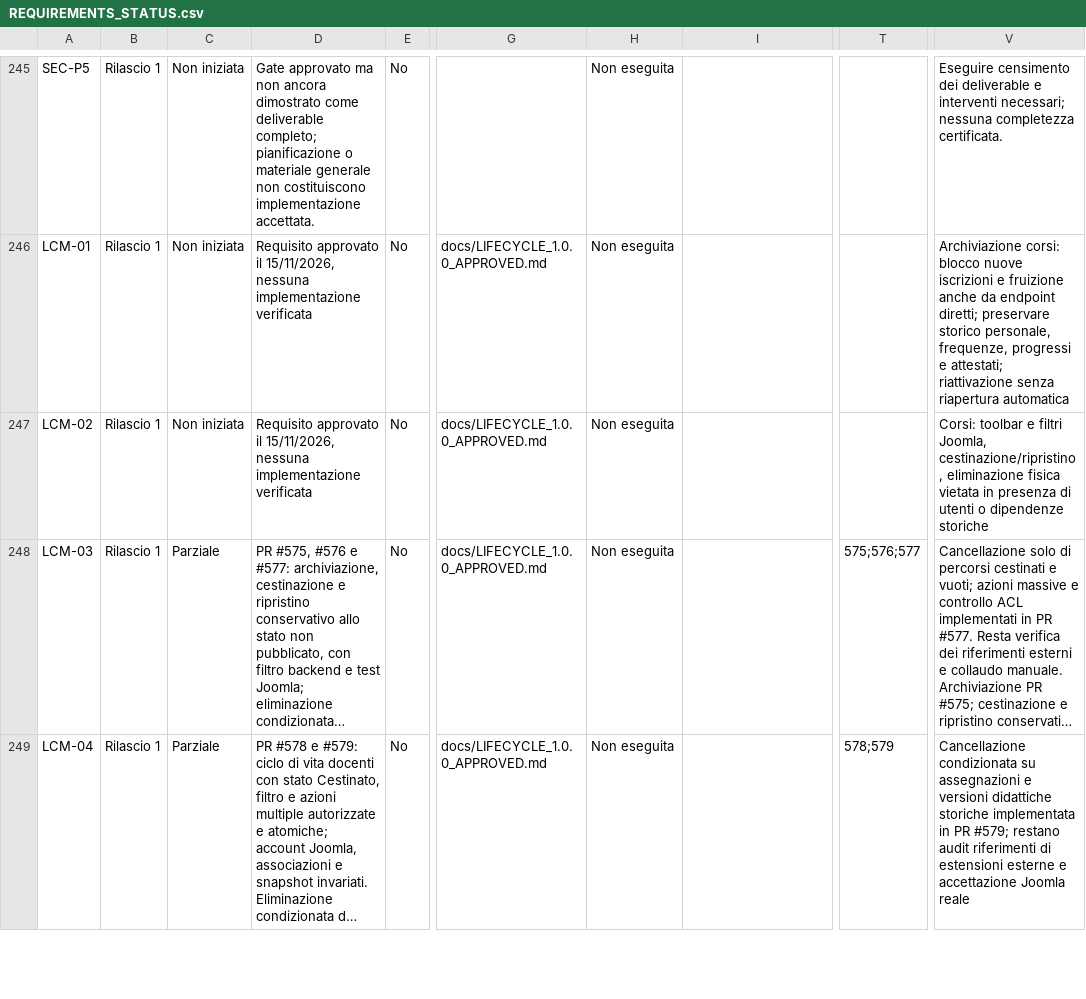
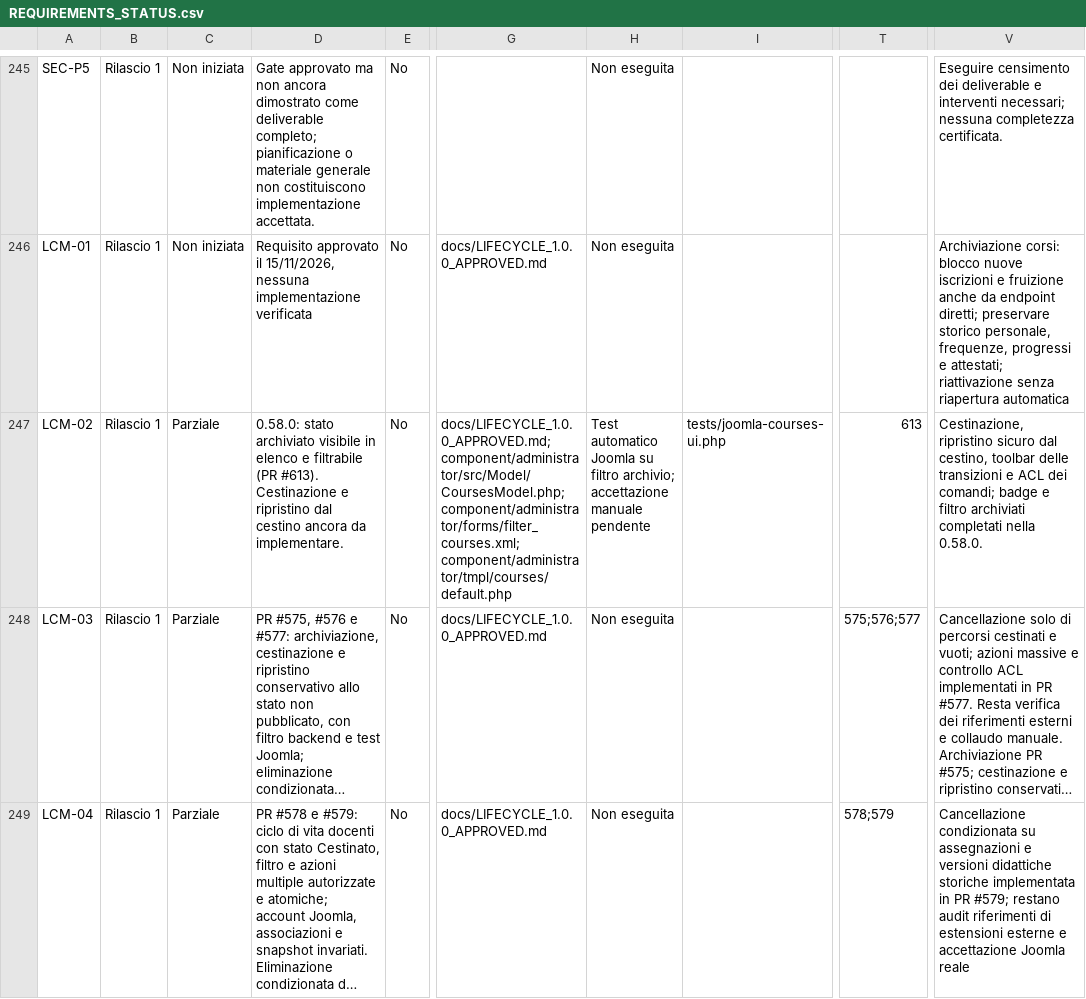
Before and after one commit to jeckodevelopment/jd_learn, a CSV file: docs/REQUIREMENTS_STATUS.csv, drawn as a sheet; only a part is shown, gaps mark what is left out; long unchanged cells end in …; the diff names each change by its address in the sheet, - before the commit and + after, or states it on an @@ line.

Commit message:
docs: link runtime PR #613 to LCM-02 and record partial implementation

```diff
--- a/docs/REQUIREMENTS_STATUS.csv
+++ b/docs/REQUIREMENTS_STATUS.csv
-C247: Non iniziata
+C247: Parziale
-D247: Requisito approvato il 15/11/2026, nessuna implementazione verificata
+D247: 0.58.0: stato archiviato visibile in elenco e filtrabile (PR #613). Cestinazione e ripristino dal cestino ancora da implementare.
-G247: docs/LIFECYCLE_1.0.0_APPROVED.md
+G247: docs/LIFECYCLE_1.0.0_APPROVED.md; component/administrator/src/Model/CoursesModel.php; component/administrator/forms/filter_courses.xml; component/administrator/tmpl/courses/default.php
-H247: Non eseguita
+H247: Test automatico Joomla su filtro archivio; accettazione manuale pendente
-I247: (empty)
+I247: tests/joomla-courses-ui.php
-T247: (empty)
+T247: 613
-V247: Corsi: toolbar e filtri Joomla, cestinazione/ripristino, eliminazione fisica vietata in presenza di utenti o dipendenze storiche
+V247: Cestinazione, ripristino sicuro dal cestino, toolbar delle transizioni e ACL dei comandi; badge e filtro archiviati completati nella 0.58.0.
```
